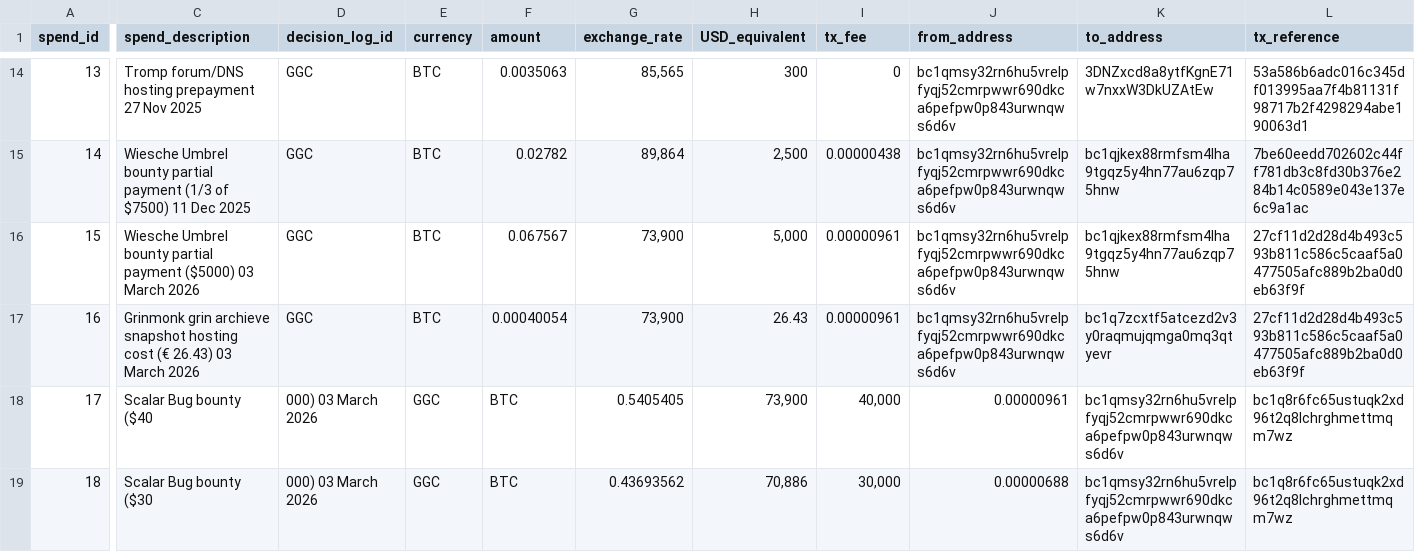
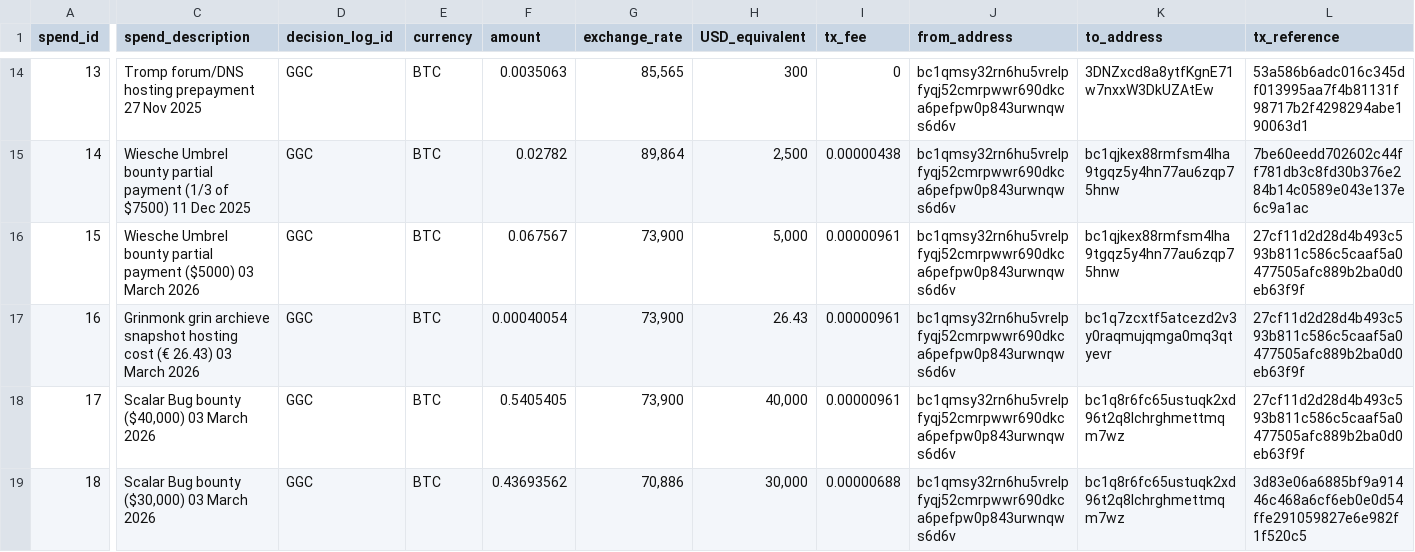
Before and after one commit to mimblewimble/grin-pm, a CSV file: financials/spending_log_ggc.csv, drawn as a sheet; only a part is shown, gaps mark what is left out; the diff covers the shown part only; the diff names each change by its address in the sheet, - before the commit and + after, or states it on an @@ line.

Commit message:
Quote CSV spend_description fields
Wrap spend_description values in quotes for two entries in financials/spending_log_ggc.csv (rows 17 and 18) so commas inside the text (e.g. "$40,000") are preserved and the CSV parses correctly. No other data values were changed.

```diff
--- a/financials/spending_log_ggc.csv
+++ b/financials/spending_log_ggc.csv
-C18 (spend_description): Scalar Bug bounty ($40
+C18 (spend_description): Scalar Bug bounty ($40,000) 03 March 2026
-D18:D19 (decision_log_id): 000) 03 March 2026
+D18:D19 (decision_log_id): GGC
-E18:E19 (currency): GGC
+E18:E19 (currency): BTC
-F18 (amount): BTC
+F18 (amount): 0.5405405
-G18 (exchange_rate): 0.5405405
+G18 (exchange_rate): 73,900
-H18 (USD_equivalent): 73,900
+H18 (USD_equivalent): 40,000
-I18 (tx_fee): 40,000
+I18 (tx_fee): 0.00000961
-J18 (from_address): 0.00000961
+J18 (from_address): bc1qmsy32rn6hu5vrelpfyqj52cmrpwwr690dkca6pefpw0p843urwnqws6d6v
-K18:K19 (to_address): bc1qmsy32rn6hu5vrelpfyqj52cmrpwwr690dkca6pefpw0p843urwnqws6d6v
+K18:K19 (to_address): bc1q8r6fc65ustuqk2xd96t2q8lchrghmettmqm7wz
-L18 (tx_reference): bc1q8r6fc65ustuqk2xd96t2q8lchrghmettmqm7wz
+L18 (tx_reference): 27cf11d2d28d4b493c593b811c586c5caaf5a0477505afc889b2ba0d0eb63f9f
-C19 (spend_description): Scalar Bug bounty ($30
+C19 (spend_description): Scalar Bug bounty ($30,000) 03 March 2026
-F19 (amount): BTC
+F19 (amount): 0.43693562
-G19 (exchange_rate): 0.43693562
+G19 (exchange_rate): 70,886
-H19 (USD_equivalent): 70,886
+H19 (USD_equivalent): 30,000
-I19 (tx_fee): 30,000
+I19 (tx_fee): 0.00000688
-J19 (from_address): 0.00000688
+J19 (from_address): bc1qmsy32rn6hu5vrelpfyqj52cmrpwwr690dkca6pefpw0p843urwnqws6d6v
-L19 (tx_reference): bc1q8r6fc65ustuqk2xd96t2q8lchrghmettmqm7wz
+L19 (tx_reference): 3d83e06a6885bf9a91446c468a6cf6eb0e0d54ffe291059827e6e982f1f520c5
```
Also changed, not shown: 4 edited cells elsewhere in this file.
